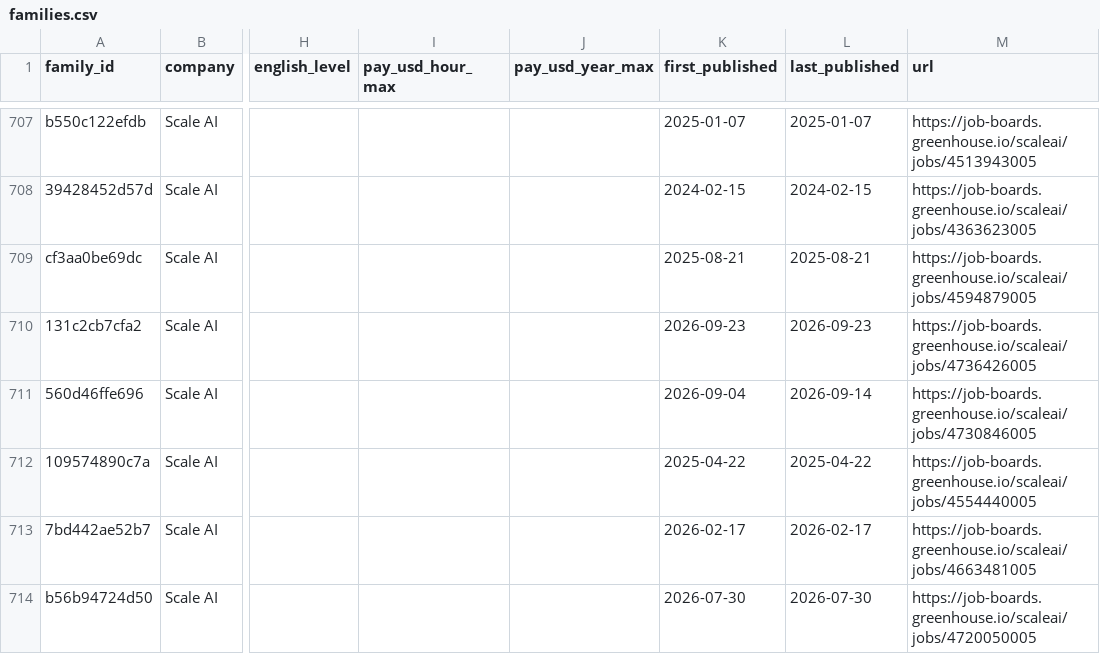
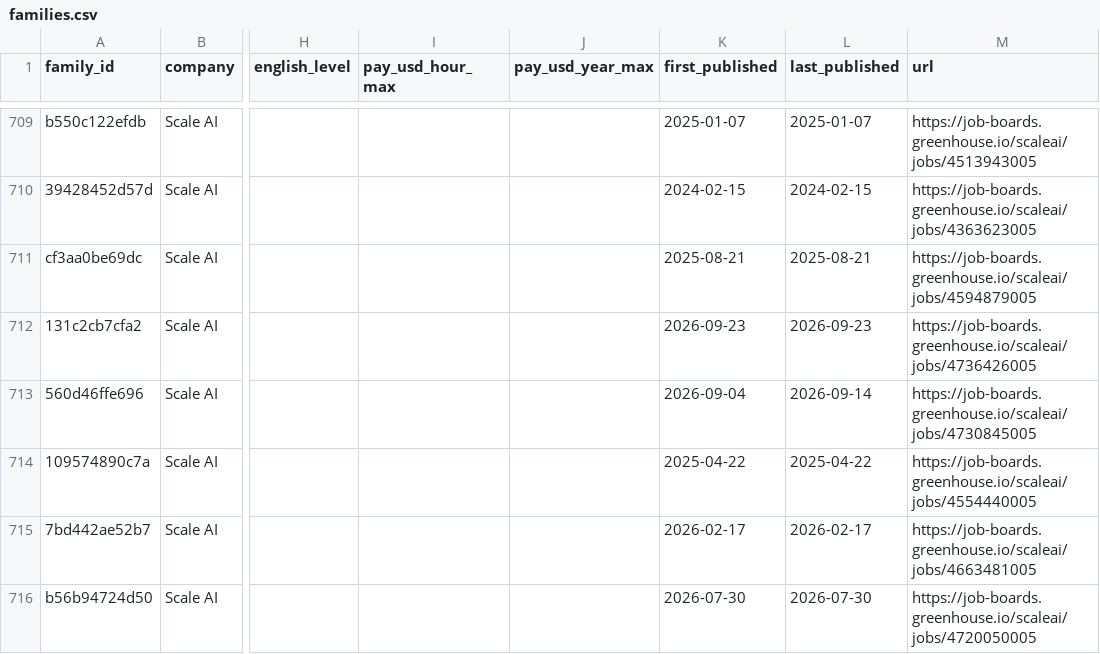
Before and after one commit to Jsebastian323/webdata-delivery-kit, a CSV file: data/jobs/families.csv, drawn as a sheet; only a part is shown, gaps mark what is left out; addresses are those after the commit; the diff covers the shown part only; the diff names each change by its address in the sheet, - before the commit and + after, or states it on an @@ line.

```diff
--- a/data/jobs/families.csv
+++ b/data/jobs/families.csv
-M713 (url): https://job-boards.greenhouse.io/scaleai/jobs/4730846005
+M713 (url): https://job-boards.greenhouse.io/scaleai/jobs/4730845005
```
Also changed, not shown: 3 added rows and 4 edited cells elsewhere in this file, 3 other files.
